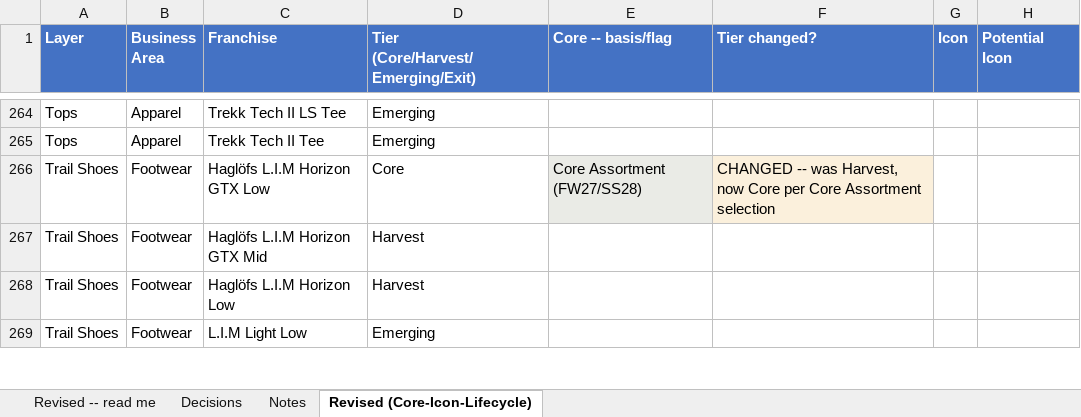
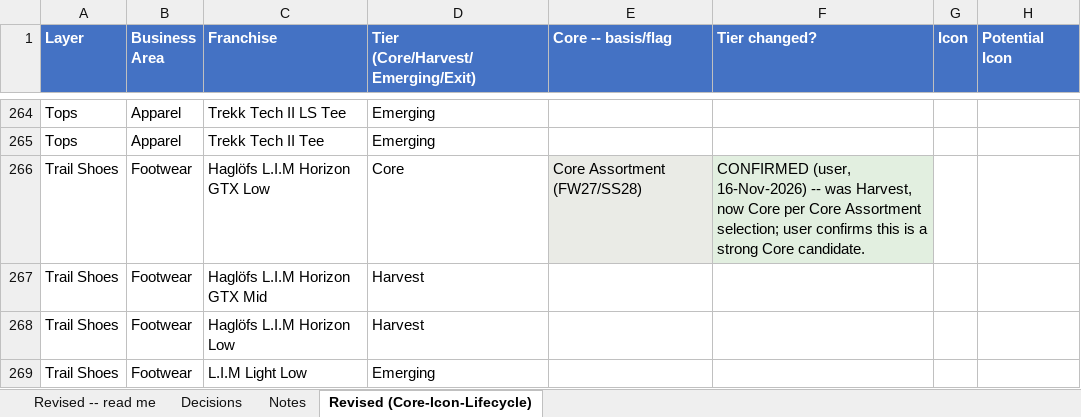
Before and after one commit to surflongboard/project_bob, an Excel workbook: data/range_review/outputs/archive/Range_Review_Decisions_FINAL_2026-11-12.xlsx, sheet Revised (Core-Icon-Lifecycle), drawn as a sheet; only a part is shown, gaps mark what is left out; values as stored, in another font and other column widths than the file's, no borders; the diff covers the shown part only; the diff names each change by its address in the sheet, - before the commit and + after, or states it on an @@ line.

```diff
--- a/data/range_review/outputs/archive/Range_Review_Decisions_FINAL_2026-11-12.xlsx (sheet Revised (Core-Icon-Lifecycle))
+++ b/data/range_review/outputs/archive/Range_Review_Decisions_FINAL_2026-11-12.xlsx (sheet Revised (Core-Icon-Lifecycle))
-F266 (Tier changed?): CHANGED -- was Harvest, now Core per Core Assortment selection
+F266 (Tier changed?): CONFIRMED (user, 16-Nov-2026) -- was Harvest, now Core per Core Assortment selection; user confirms this is a strong Core candidate.
-F266 fill: #FBF0DC
+F266 fill: #E2EFE0
```
Also changed, not shown: 17 edited cells and cell formats elsewhere in this sheet, sheet Revised -- read me, 1 other file.
